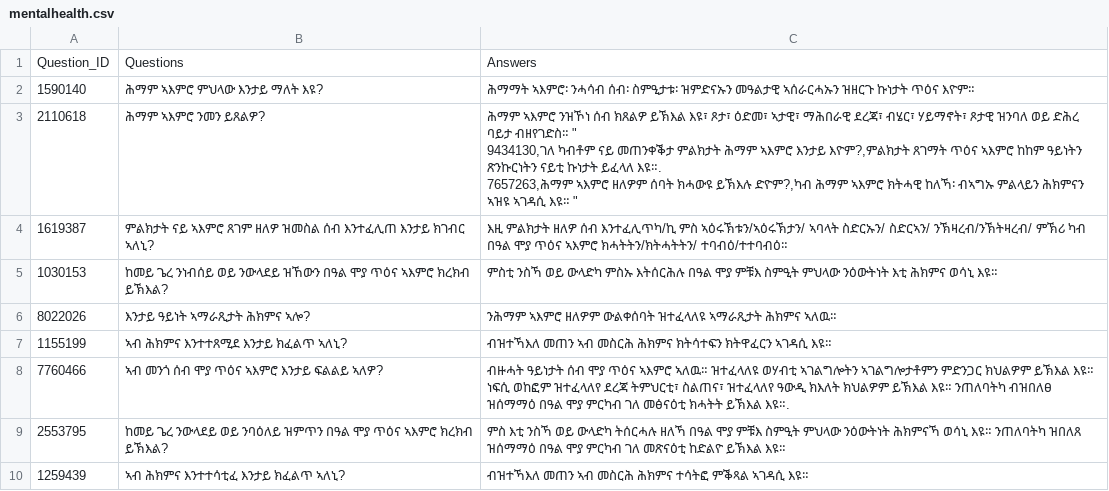
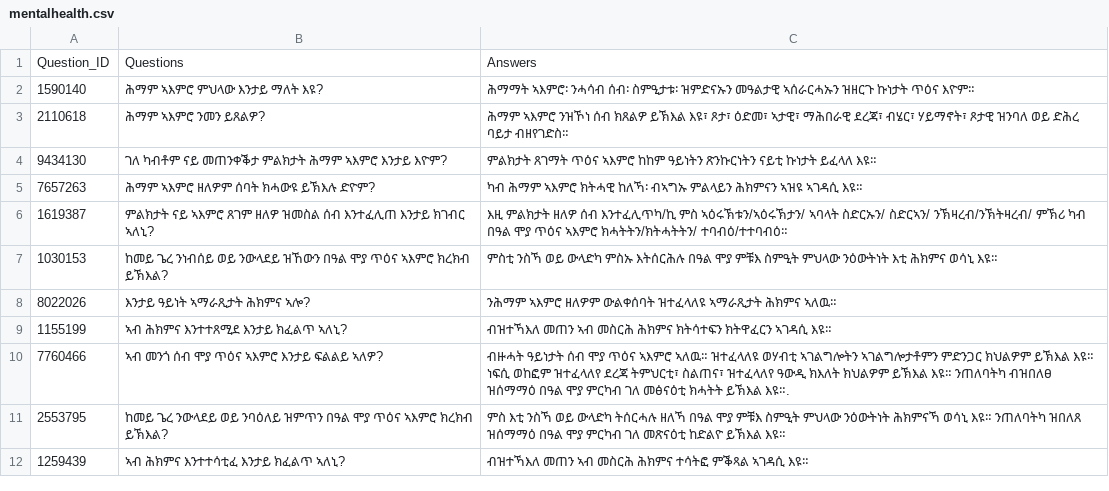
Before and after one commit to frehiwot-g-girmay/mental-health-assistant, a CSV file: Chatbot-for-mental-health-main/Chatbot-for-mental-health-main/Dataset/mentalhealth.csv, drawn as a sheet; only a part is shown.

Commit message:
Update mentalhealth.csv

```diff
--- a/Chatbot-for-mental-health-main/Chatbot-for-mental-health-main/Dataset/mentalhealth.csv
+++ b/Chatbot-for-mental-health-main/Chatbot-for-mental-health-main/Dataset/mentalhealth.csv
@@ -2,5 +2,5 @@ Question_ID,Questions,Answers
 1590140,ሕማም ኣእምሮ ምህላው እንታይ ማለት እዩ?,"ሕማማት ኣእምሮ፡ ንሓሳብ ሰብ፡ ስምዒታቱ፡ ዝምድናኡን መዓልታዊ ኣሰራርሓኡን ዝዘርጉ ኩነታት ጥዕና እዮም።"
-2110618,ሕማም ኣእምሮ ንመን ይጸልዎ?,"ሕማም ኣእምሮ ንዝኾነ ሰብ ክጸልዎ ይኽእል እዩ፣ ጾታ፣ ዕድመ፣ ኣታዊ፣ ማሕበራዊ ደረጃ፣ ብሄር፣ ሃይማኖት፣ ጾታዊ ዝንባለ ወይ ድሕረ ባይታ ብዘየገድስ። ""
-9434130,ገለ ካብቶም ናይ መጠንቀቕታ ምልክታት ሕማም ኣእምሮ እንታይ እዮም?,ምልክታት ጸገማት ጥዕና ኣእምሮ ከከም ዓይነትን ጽንኩርነትን ናይቲ ኩነታት ይፈላለ እዩ።.
-7657263,ሕማም ኣእምሮ ዘለዎም ሰባት ክሓውዩ ይኽእሉ ድዮም?,"ካብ ሕማም ኣእምሮ ክትሓዊ ከለኻ፡ ብኣግኡ ምልላይን ሕክምናን ኣዝዩ ኣገዳሲ እዩ። "
+2110618,ሕማም ኣእምሮ ንመን ይጸልዎ?,"ሕማም ኣእምሮ ንዝኾነ ሰብ ክጸልዎ ይኽእል እዩ፣ ጾታ፣ ዕድመ፣ ኣታዊ፣ ማሕበራዊ ደረጃ፣ ብሄር፣ ሃይማኖት፣ ጾታዊ ዝንባለ ወይ ድሕረ ባይታ ብዘየገድስ።"
+9434130,ገለ ካብቶም ናይ መጠንቀቕታ ምልክታት ሕማም ኣእምሮ እንታይ እዮም?,ምልክታት ጸገማት ጥዕና ኣእምሮ ከከም ዓይነትን ጽንኩርነትን ናይቲ ኩነታት ይፈላለ እዩ።
+7657263,ሕማም ኣእምሮ ዘለዎም ሰባት ክሓውዩ ይኽእሉ ድዮም?,"ካብ ሕማም ኣእምሮ ክትሓዊ ከለኻ፡ ብኣግኡ ምልላይን ሕክምናን ኣዝዩ ኣገዳሲ እዩ።"
 1619387,ምልክታት ናይ ኣእምሮ ጸገም ዘለዎ ዝመስል ሰብ እንተፈሊጠ እንታይ ክገብር ኣለኒ?,እዚ ምልክታት ዘለዎ ሰብ እንተፈሊጥካ/ኪ ምስ ኣዕሩኽቱን/ኣዕሩኽታን/ ኣባላት ስድርኡን/ ስድርኣን/ ንኽዛረብ/ንኽትዛረብ/ ምኽሪ ካብ በዓል ሞያ ጥዕና ኣእምሮ ክሓትትን/ክትሓትትን/ ተባብዕ/ተተባብዕ።
```
